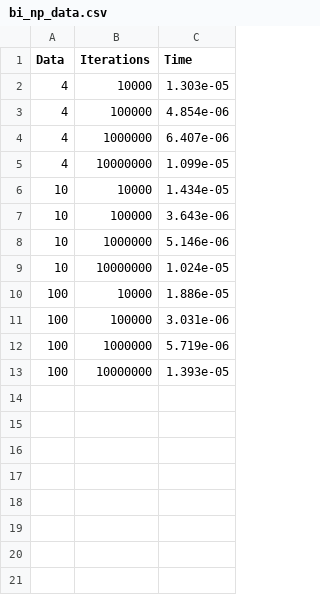
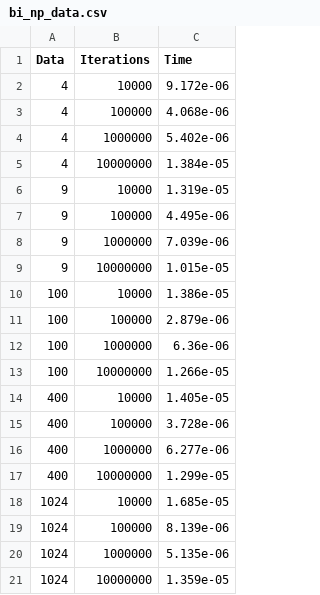
Before and after one commit to jacobldavis/CubicInterpolation, a CSV file: python_test/bi_np_data.csv, drawn as a sheet.

Commit message:
changed bicubic value range

```diff
--- a/python_test/bi_np_data.csv
+++ b/python_test/bi_np_data.csv
@@ -1,13 +1,21 @@
 Data,Iterations,Time
-4,10000,1.303e-05
-4,100000,4.854e-06
-4,1000000,6.407e-06
-4,10000000,1.099e-05
-10,10000,1.434e-05
-10,100000,3.643e-06
-10,1000000,5.146e-06
-10,10000000,1.024e-05
-100,10000,1.886e-05
-100,100000,3.031e-06
-100,1000000,5.719e-06
-100,10000000,1.393e-05
+4,10000,9.172e-06
+4,100000,4.068e-06
+4,1000000,5.402e-06
+4,10000000,1.384e-05
+9,10000,1.319e-05
+9,100000,4.495e-06
+9,1000000,7.039e-06
+9,10000000,1.015e-05
+100,10000,1.386e-05
+100,100000,2.879e-06
+100,1000000,6.36e-06
+100,10000000,1.266e-05
+400,10000,1.405e-05
+400,100000,3.728e-06
+400,1000000,6.277e-06
+400,10000000,1.299e-05
+1024,10000,1.685e-05
+1024,100000,8.139e-06
+1024,1000000,5.135e-06
+1024,10000000,1.359e-05
```
Also changed, not shown: c_test/bi_c_data.csv, c_test/c_data.csv, 9 other files.
